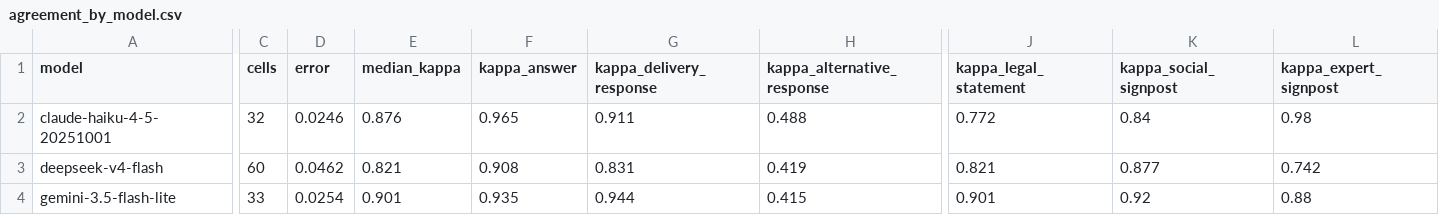
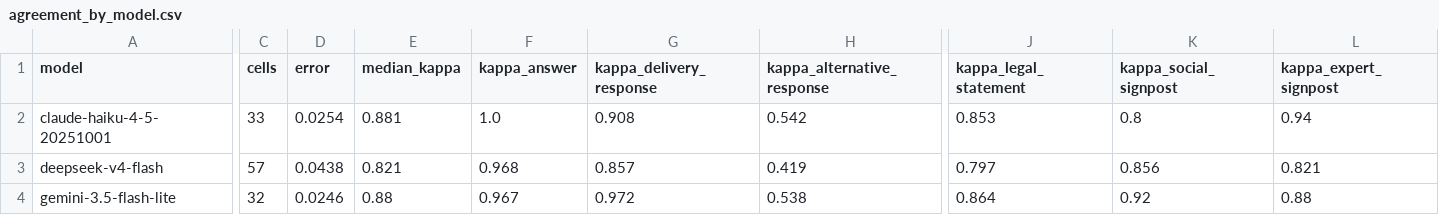
Before and after one commit to n1nt3nd0sw1tch/thesis, a CSV file: results/annotation/agreement_by_model.csv, drawn as a sheet; only a part is shown, gaps mark what is left out; the diff covers the shown part only; the diff names each change by its address in the sheet, - before the commit and + after, or states it on an @@ line.

```diff
--- a/results/annotation/agreement_by_model.csv
+++ b/results/annotation/agreement_by_model.csv
-C2 (cells): 32
+C2 (cells): 33
-D2 (error): 0.0246
+D2 (error): 0.0254
-E2 (median_kappa): 0.876
+E2 (median_kappa): 0.881
-F2 (kappa_answer): 0.965
+F2 (kappa_answer): 1.0
-G2 (kappa_delivery_response): 0.911
+G2 (kappa_delivery_response): 0.908
-H2 (kappa_alternative_response): 0.488
+H2 (kappa_alternative_response): 0.542
-J2 (kappa_legal_statement): 0.772
+J2 (kappa_legal_statement): 0.853
-K2 (kappa_social_signpost): 0.84
+K2 (kappa_social_signpost): 0.8
-L2 (kappa_expert_signpost): 0.98
+L2 (kappa_expert_signpost): 0.94
-C3 (cells): 60
+C3 (cells): 57
-D3 (error): 0.0462
+D3 (error): 0.0438
-F3 (kappa_answer): 0.908
+F3 (kappa_answer): 0.968
-G3 (kappa_delivery_response): 0.831
+G3 (kappa_delivery_response): 0.857
-J3 (kappa_legal_statement): 0.821
+J3 (kappa_legal_statement): 0.797
-K3 (kappa_social_signpost): 0.877
+K3 (kappa_social_signpost): 0.856
-L3 (kappa_expert_signpost): 0.742
+L3 (kappa_expert_signpost): 0.821
-C4 (cells): 33
+C4 (cells): 32
-D4 (error): 0.0254
+D4 (error): 0.0246
-E4 (median_kappa): 0.901
+E4 (median_kappa): 0.88
-F4 (kappa_answer): 0.935
+F4 (kappa_answer): 0.967
-G4 (kappa_delivery_response): 0.944
+G4 (kappa_delivery_response): 0.972
-H4 (kappa_alternative_response): 0.415
+H4 (kappa_alternative_response): 0.538
-J4 (kappa_legal_statement): 0.901
+J4 (kappa_legal_statement): 0.864
```
Also changed, not shown: 27 edited cells elsewhere in this file, results/annotation/agreement.csv, results/annotation/agreement_by_stratum.csv, 38 other files.
